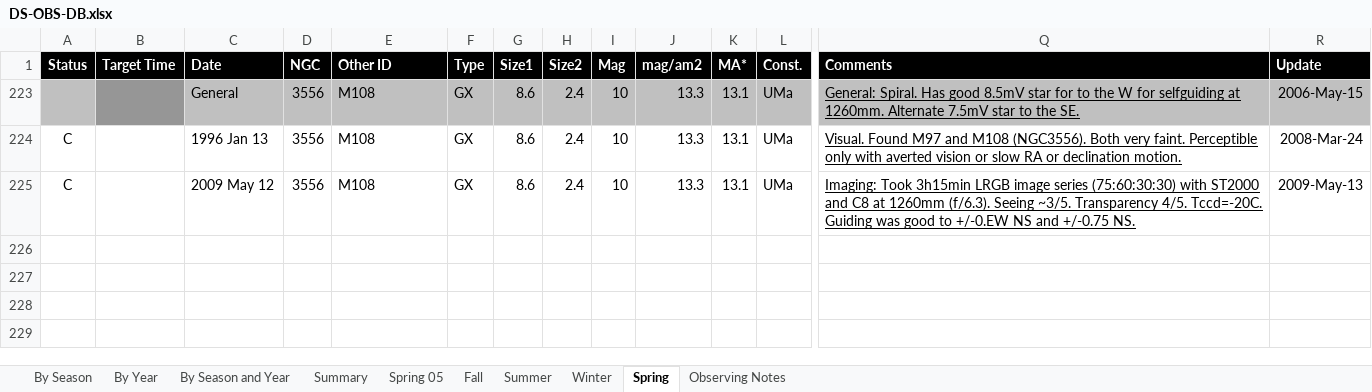
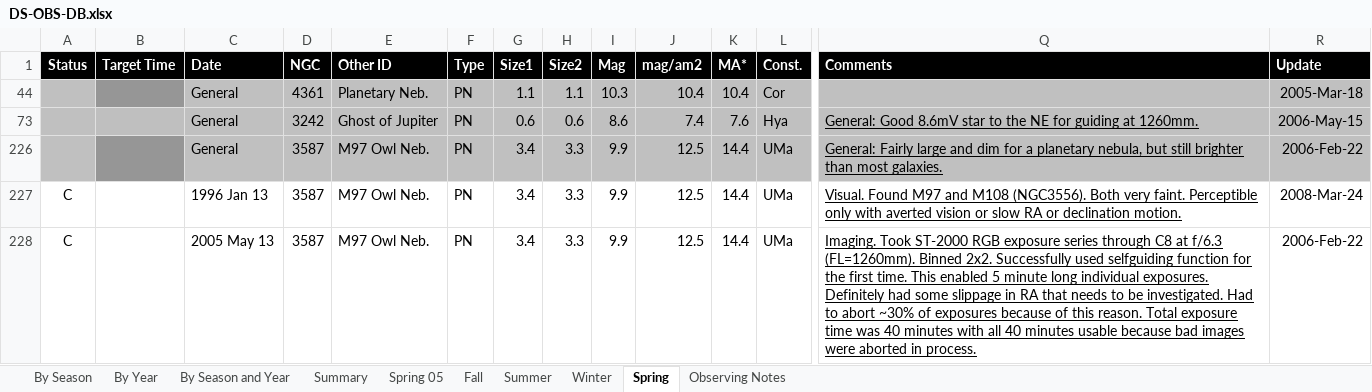
Before and after one commit to smhill001/ObservingReports, an Excel workbook: DS-OBS-DB.xlsx, sheet Spring, drawn as a sheet; only a part is shown, gaps mark what is left out; values as stored, in another font and other column widths than the file's, no borders; conditional formats not drawn; removed rows and columns are numbered as before the commit, all else as after; rows hold the shown columns only; the diff names each change by its address in the sheet, - before the commit and + after, or states it on an @@ line.

```diff
--- a/DS-OBS-DB.xlsx (sheet Spring)
+++ b/DS-OBS-DB.xlsx (sheet Spring)
@@ row 223 hidden:  |  | General | 3556 | M108 | GX | 8.6 | 2.4 | 10 | 13.3 | 13.1 | UMa | General: Spiral. Has good 8.5mV star for to the W for selfguiding at 1260mm. Alternate 7.5mV star to the SE. | 2006-May-15 @@
@@ row 44 unhidden:  |  | General | 4361 | Planetary Neb. | PN | 1.1 | 1.1 | 10.3 | 10.4 | 10.4 | Cor |  | 2005-Mar-18 @@
@@ row 73 unhidden:  |  | General | 3242 | Ghost of Jupiter | PN | 0.6 | 0.6 | 8.6 | 7.4 | 7.6 | Hya | General: Good 8.6mV star to the NE for guiding at 1260mm. | 2006-May-15 @@
@@ row 226 unhidden:  |  | General | 3587 | M97 Owl Neb. | PN | 3.4 | 3.3 | 9.9 | 12.5 | 14.4 | UMa | General: Fairly large and dim for a planetary nebula, but still brighter than most galaxies. | 2006-Feb-22 @@
-D227:D228 (NGC): 3556
+D227:D228 (NGC): 3587
-E227:E228 (Other ID): M108
+E227:E228 (Other ID): M97 Owl Neb.
-F227:F228 (Type): GX
+F227:F228 (Type): PN
-G227:G228 (Size1): 8.6
+G227:G228 (Size1): 3.4
-H227:H228 (Size2): 2.4
+H227:H228 (Size2): 3.3
-I227:I228 (Mag): 10
+I227:I228 (Mag): 9.9
-J227:J228 (mag/am2): 13.3
+J227:J228 (mag/am2): 12.5
-K227:K228 (MA*): 13.1
+K227:K228 (MA*): 14.4
-C228 (Date): 2009 May 12
+C228 (Date): 2005 May 13
-Q228 (Comments): Imaging: Took 3h15min LRGB image series (75:60:30:30) with ST2000 and C8 at 1260mm (f/6.3). Seeing ~3/5. Transparency 4/5. Tccd=-20C. Guiding was good to +/-0.EW NS and +/-0.75 NS.
+Q228 (Comments): Imaging. Took ST-2000 RGB exposure series through C8 at f/6.3 (FL=1260mm). Binned 2x2. Successfully used selfguiding function for the first time. This enabled 5 minute long individual exposures. Definitely had some slippage in RA that needs to be investigated. Had to abort ~30% of exposures because of this reason. Total exposure time was 40 minutes with all 40 minutes usable because bad images were aborted in process.
-R228 (Update): 2009-May-13
+R228 (Update): 2006-Feb-22
```
Also changed, not shown: sheet Fall, sheet Summer, sheet Winter, 7 other files.
